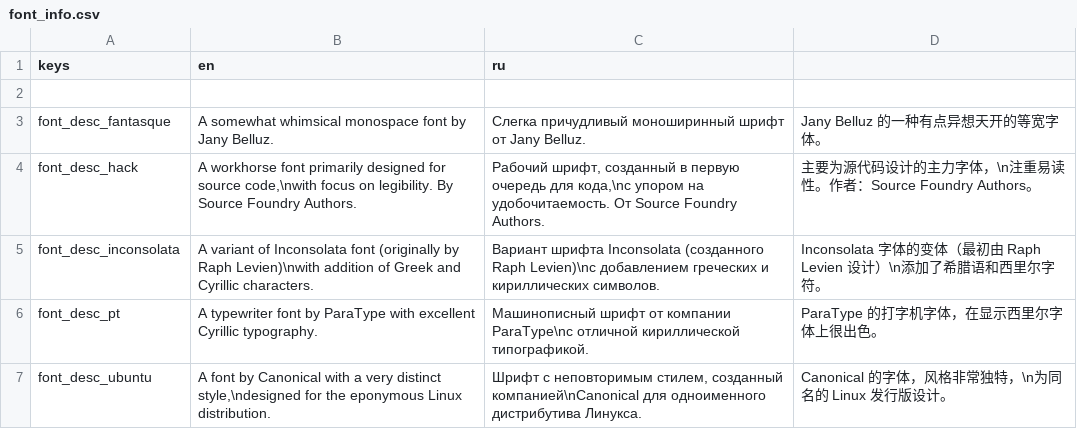
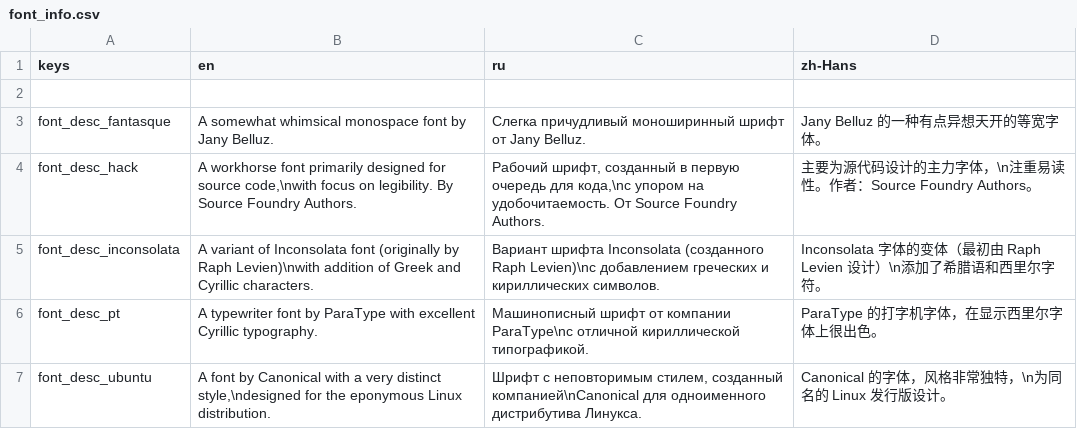
Before and after one commit to qrrk/Catapult, a CSV file: text/font_info.csv, drawn as a sheet.

```diff
--- a/text/font_info.csv
+++ b/text/font_info.csv
@@ -1,2 +1,2 @@
-keys,en,ru,
+keys,en,ru,zh-Hans
 ,,,
```
Also changed, not shown: text/text.csv, text/tips.csv.
